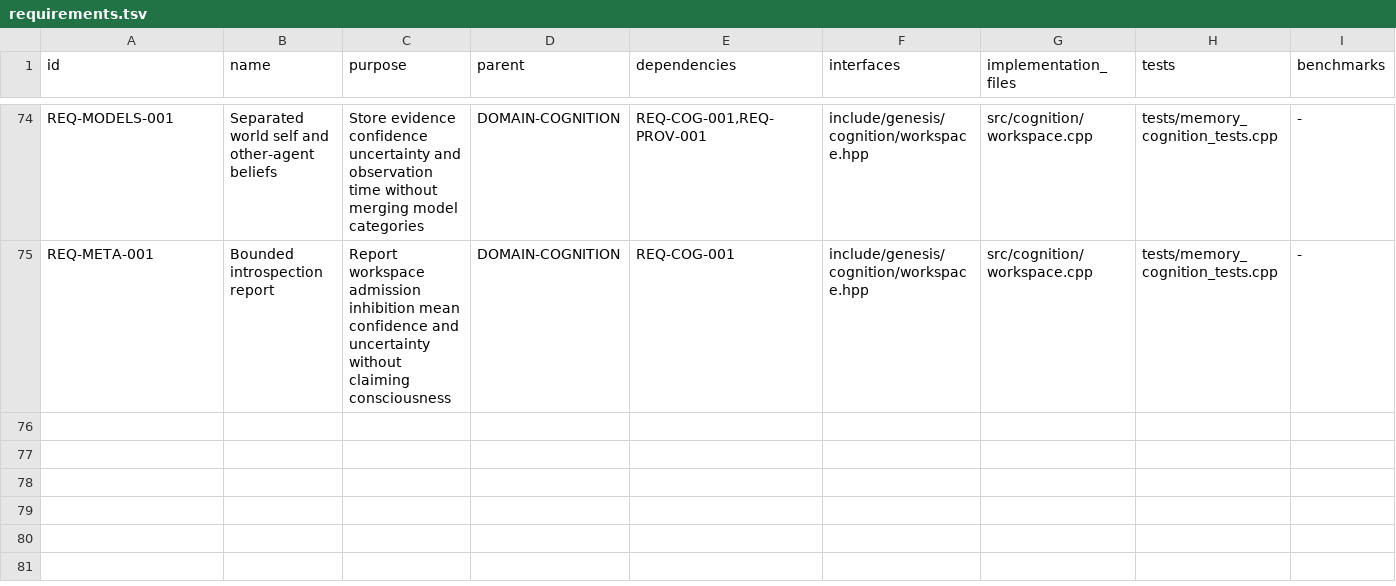
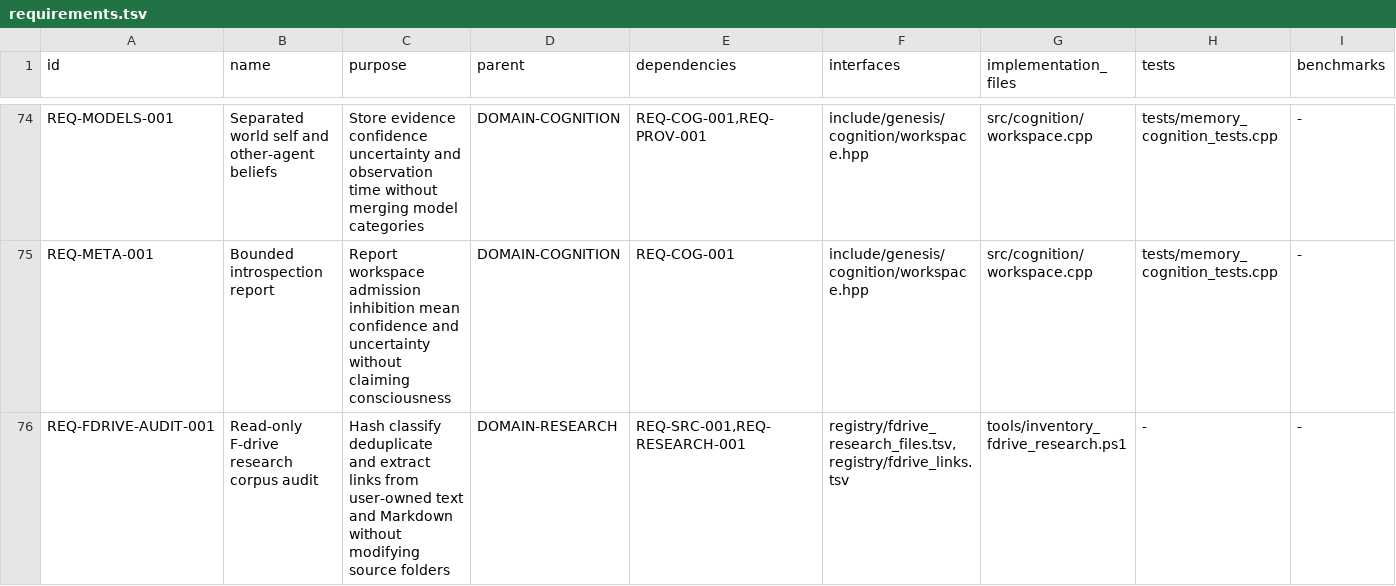
Before and after one commit to jayprophit/Genesis, a TSV file: registry/requirements.tsv, drawn as a sheet; only a part is shown, gaps mark what is left out; rows hold the shown columns only; the diff names each change by its address in the sheet, - before the commit and + after, or states it on an @@ line.

Commit message:
Audit F-drive research corpus and external links

```diff
--- a/registry/requirements.tsv
+++ b/registry/requirements.tsv
+row 76: REQ-FDRIVE-AUDIT-001 | Read-only F-drive research corpus audit | Hash classify deduplicate and extract links from user-owned text and Markdown without modifying source folders | DOMAIN-RESEARCH | REQ-SRC-001,REQ-RESEARCH-001 | registry/fdrive_research_files.tsv,registry/fdrive_links.tsv | tools/inventory_fdrive_research.ps1 | - | -
```
Also changed, not shown: provenance/SOURCE_MANIFEST.tsv, 6 other files.
